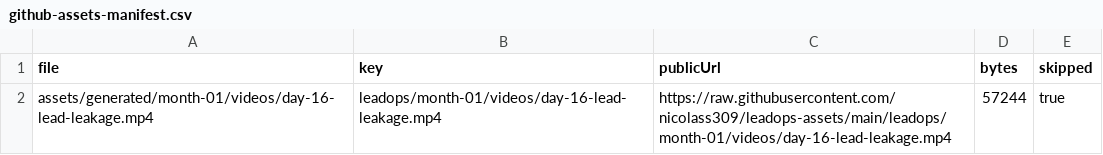
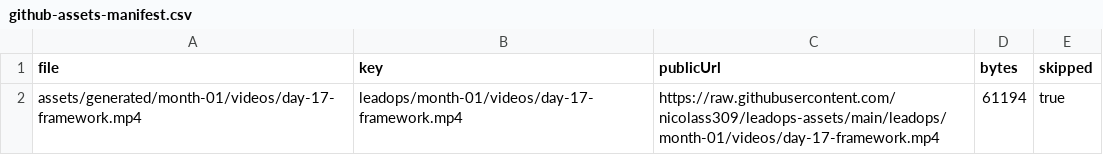
Before and after one commit to nicolass309/leadops-assets, a CSV file: github-assets-manifest.csv, drawn as a sheet.

```diff
--- a/github-assets-manifest.csv
+++ b/github-assets-manifest.csv
@@ -1,2 +1,2 @@
 file,key,publicUrl,bytes,skipped
-"assets/generated/month-01/videos/day-16-lead-leakage.mp4","leadops/month-01/videos/day-16-lead-leakage.mp4","https://raw.githubusercontent.com/nicolass309/leadops-assets/main/leadops/month-01/videos/day-16-lead-leakage.mp4","57244","true"
+"assets/generated/month-01/videos/day-17-framework.mp4","leadops/month-01/videos/day-17-framework.mp4","https://raw.githubusercontent.com/nicolass309/leadops-assets/main/leadops/month-01/videos/day-17-framework.mp4","61194","true"
```
Also changed, not shown: automation/state/scheduled-posts.csv, 3 other files.
